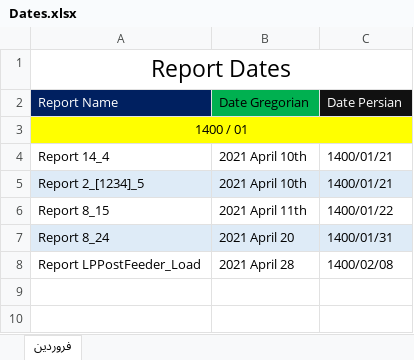
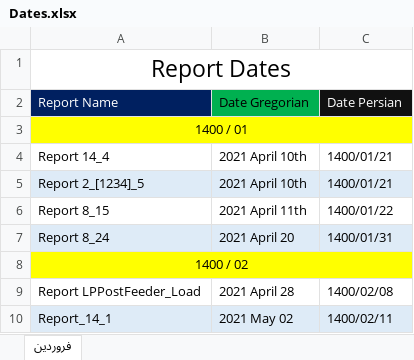
Before and after one commit to omiddadvar/SQL-SP, an Excel workbook: Dates.xlsx, sheet فروردین, drawn as a sheet; values as stored, in another font and other column widths than the file's, no borders; the diff names each change by its address in the sheet, - before the commit and + after, or states it on an @@ line.

```diff
--- a/Dates.xlsx (sheet فروردین)
+++ b/Dates.xlsx (sheet فروردین)
+row 8: 1400 / 02
+row 10: Report_14_1 | 2021 May 02 | 1400/02/11
```
Also changed, not shown: Data (Don't be nosy !!!)/Data Gathering.xlsx, 1 other file.
